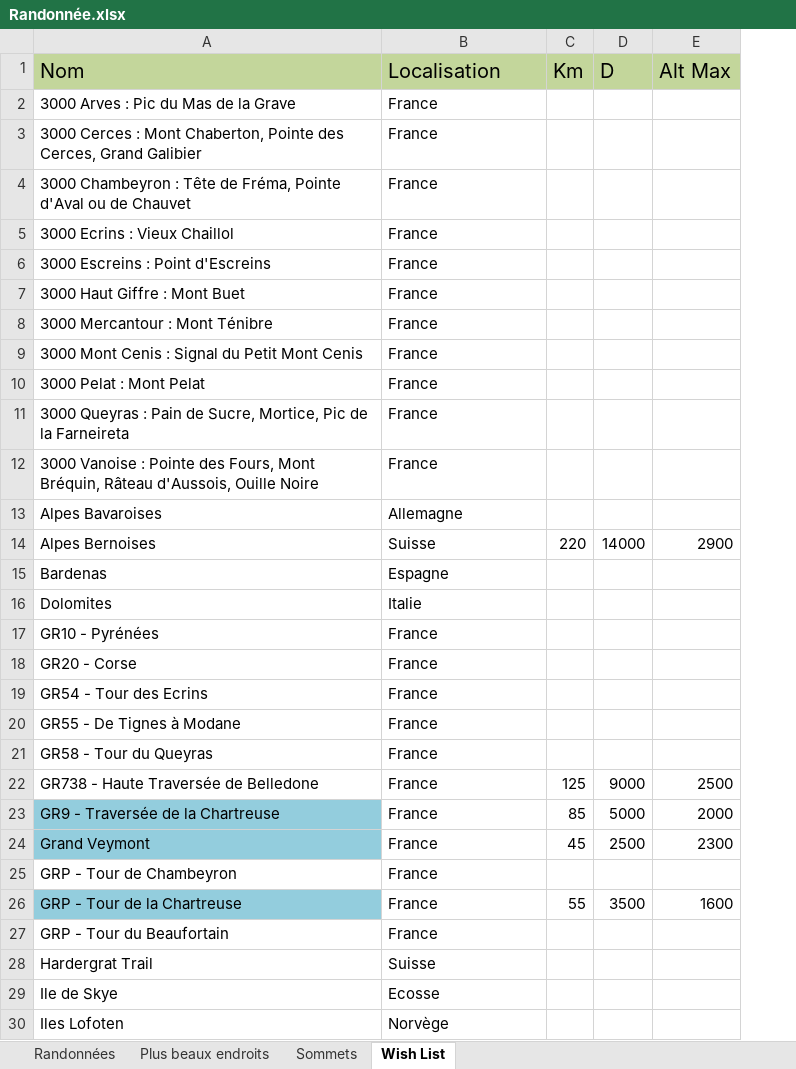
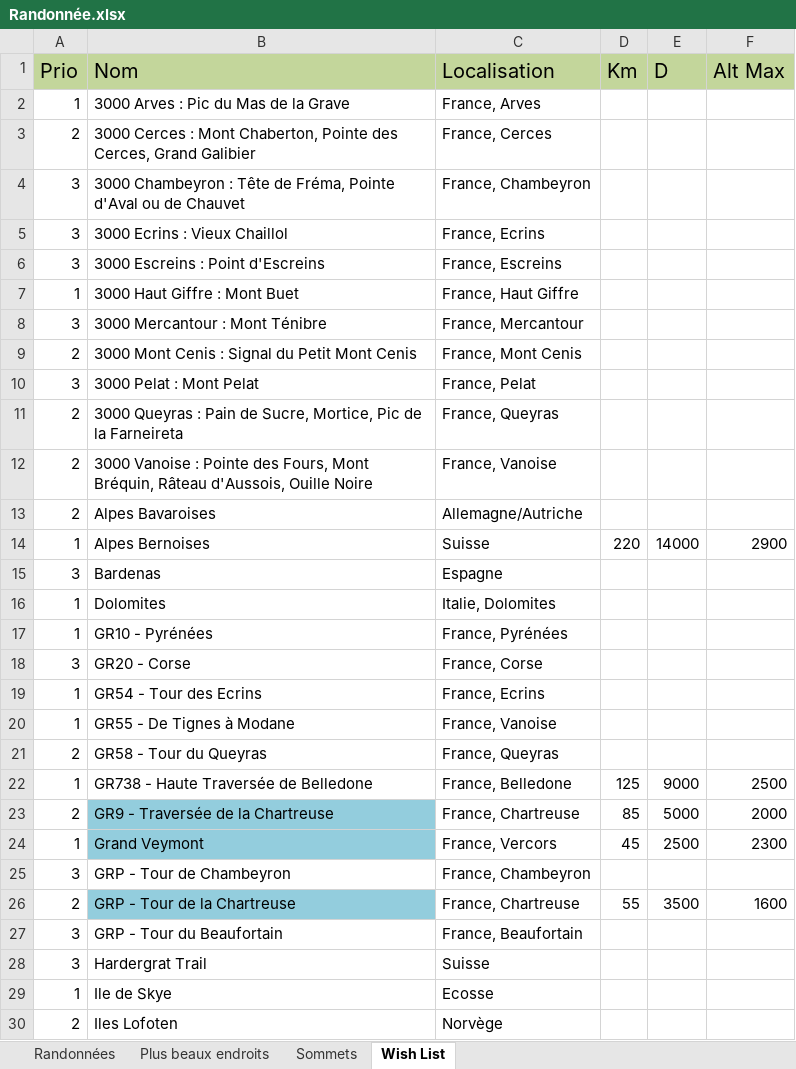
Before and after one commit to HugoMrth/hikeR, an Excel workbook: data/Randonnée.xlsx, sheet Wish List, drawn as a sheet; only a part is shown; values as stored, in another font and other column widths than the file's, no borders; addresses are those after the commit; the diff covers the shown part only; the diff names each change by its address in the sheet, - before the commit and + after, or states it on an @@ line.

```diff
--- a/data/Randonnée.xlsx (sheet Wish List)
+++ b/data/Randonnée.xlsx (sheet Wish List)
+column A (Prio), rows 2-30: 1 | 2 | 3 | 3 | 3 | 1 | 3 | 2 | 3 | 2 | 2 | 2 | 1 | 3 | 1 | 1 | 3 | 1 | 1 | 2 | 1 | 2 | 1 | 3 | 2 | 3 | 3 | 1 | 2
-C2 (Localisation): France
+C2 (Localisation): France, Arves
-C3 (Localisation): France
+C3 (Localisation): France, Cerces
-C4 (Localisation): France
+C4 (Localisation): France, Chambeyron
-C5 (Localisation): France
+C5 (Localisation): France, Ecrins
-C6 (Localisation): France
+C6 (Localisation): France, Escreins
-C7 (Localisation): France
+C7 (Localisation): France, Haut Giffre
-C8 (Localisation): France
+C8 (Localisation): France, Mercantour
-C9 (Localisation): France
+C9 (Localisation): France, Mont Cenis
-C10 (Localisation): France
+C10 (Localisation): France, Pelat
-C11 (Localisation): France
+C11 (Localisation): France, Queyras
-C12 (Localisation): France
+C12 (Localisation): France, Vanoise
-C13 (Localisation): Allemagne
+C13 (Localisation): Allemagne/Autriche
-C16 (Localisation): Italie
+C16 (Localisation): Italie, Dolomites
-C17 (Localisation): France
+C17 (Localisation): France, Pyrénées
-C18 (Localisation): France
+C18 (Localisation): France, Corse
-C19 (Localisation): France
+C19 (Localisation): France, Ecrins
-C20 (Localisation): France
+C20 (Localisation): France, Vanoise
-C21 (Localisation): France
+C21 (Localisation): France, Queyras
-C22 (Localisation): France
+C22 (Localisation): France, Belledone
-C23 (Localisation): France
+C23 (Localisation): France, Chartreuse
-C24 (Localisation): France
+C24 (Localisation): France, Vercors
-C25 (Localisation): France
+C25 (Localisation): France, Chambeyron
-C26 (Localisation): France
+C26 (Localisation): France, Chartreuse
-C27 (Localisation): France
+C27 (Localisation): France, Beaufortain
```
Also changed, not shown: 5 added rows and 9 edited cells elsewhere in this sheet, sheet Randonnées, sheet Plus beaux endroits, sheet Sommets, 4 other files.
